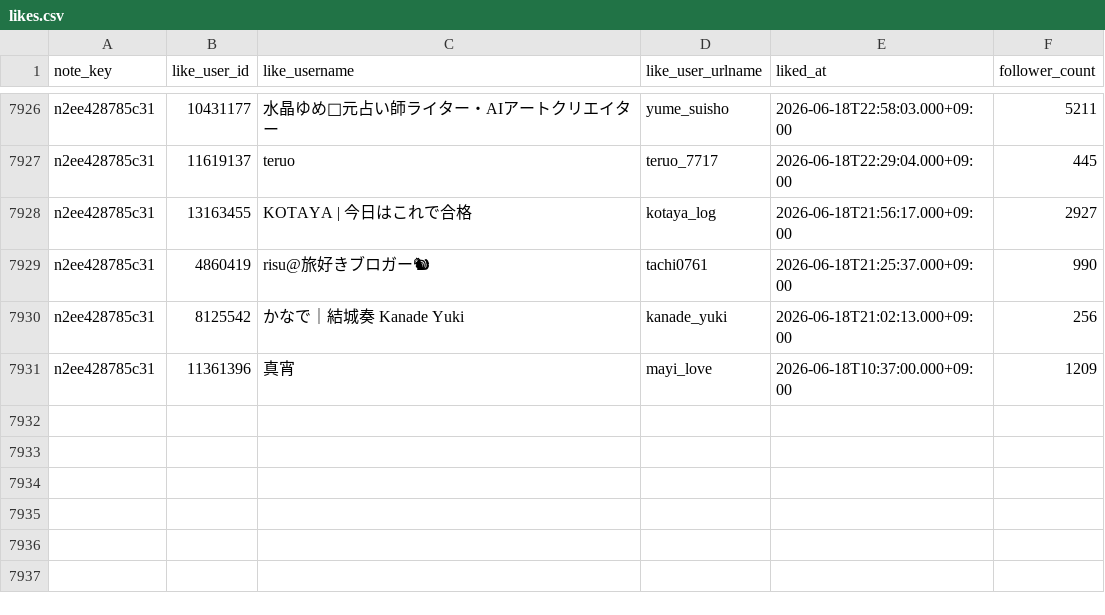
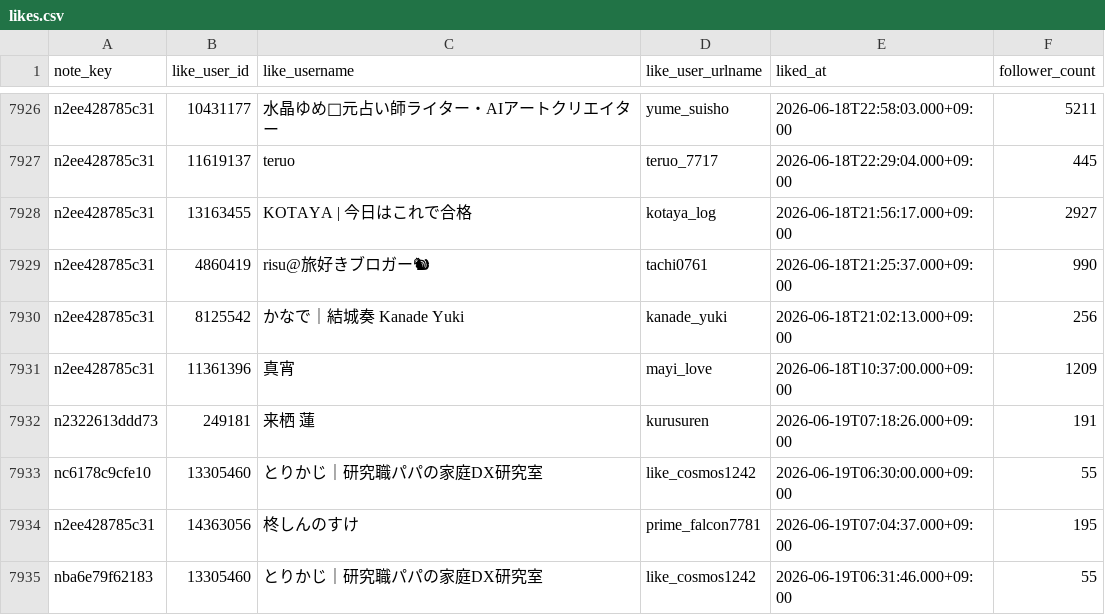
Before and after one commit to hasyamo/note-stats-tracker, a CSV file: data/likes.csv, drawn as a sheet; only a part is shown, gaps mark what is left out; the diff names each change by its address in the sheet, - before the commit and + after, or states it on an @@ line.

```diff
--- a/data/likes.csv
+++ b/data/likes.csv
+row 7932: n2322613ddd73 | 249181 | 来栖 蓮 | kurusuren | 2026-06-19T07:18:26.000+09:00 | 191
+row 7933: nc6178c9cfe10 | 13305460 | とりかじ｜研究職パパの家庭DX研究室 | like_cosmos1242 | 2026-06-19T06:30:00.000+09:00 | 55
+row 7934: n2ee428785c31 | 14363056 | 柊しんのすけ | prime_falcon7781 | 2026-06-19T07:04:37.000+09:00 | 195
+row 7935: nba6e79f62183 | 13305460 | とりかじ｜研究職パパの家庭DX研究室 | like_cosmos1242 | 2026-06-19T06:31:46.000+09:00 | 55
```
Also changed, not shown: data/daily_summary.csv, data/my_likes.csv, 3 other files.
